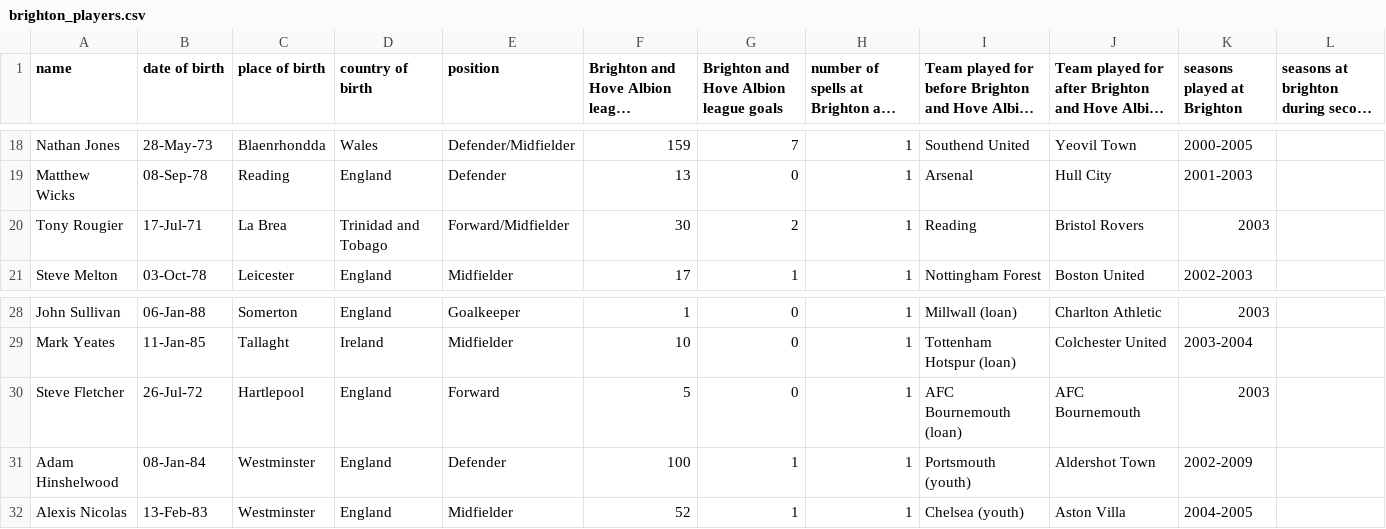
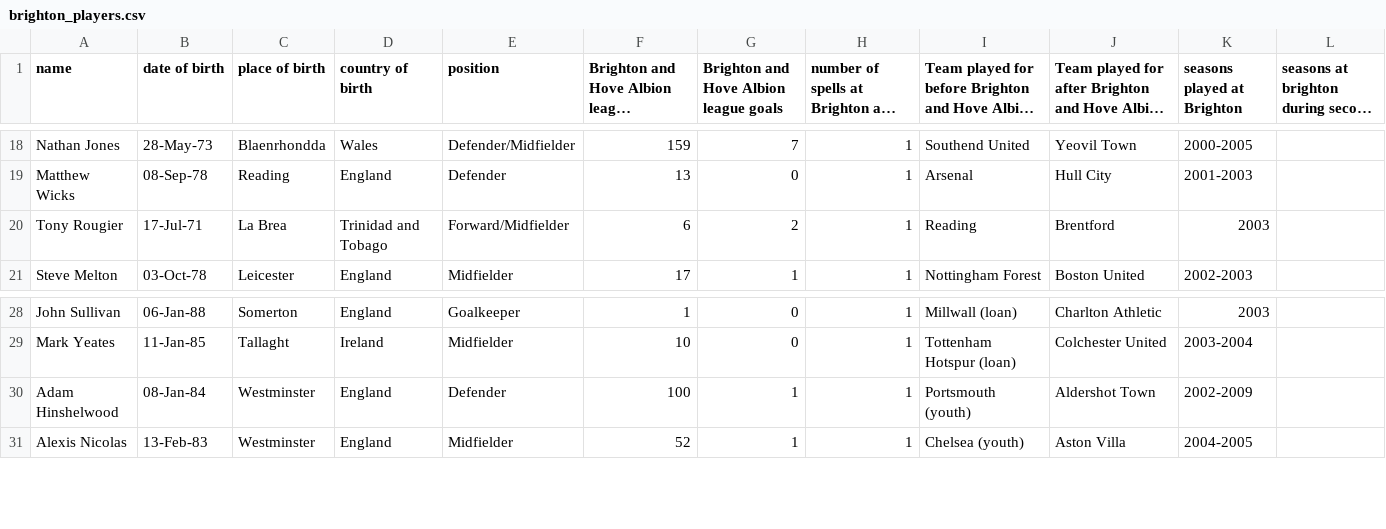
Before and after one commit to frederickclarke/brighton-player-daily, a CSV file: brighton_players.csv, drawn as a sheet; only a part is shown, gaps mark what is left out; long unchanged cells end in ….

```diff
--- a/brighton_players.csv
+++ b/brighton_players.csv
@@ -19,3 +19,3 @@ Nathan Jones,28-May-73,Blaenrhondda,Wales,Defender/Midfielder,159,7,1,Southend U
 Matthew Wicks,08-Sep-78,Reading,England,Defender,13,0,1,Arsenal,Hull City,2001-2003,
-Tony Rougier,17-Jul-71,La Brea,Trinidad and Tobago,Forward/Midfielder,30,2,1,Reading,Bristol Rovers,2003,
+Tony Rougier,17-Jul-71,La Brea,Trinidad and Tobago,Forward/Midfielder,6,2,1,Reading,Brentford,2003,
 Steve Melton,03-Oct-78,Leicester,England,Midfielder,17,1,1,Nottingham Forest,Boston United,2002-2003,
@@ -29,3 +29,2 @@ John Sullivan,06-Jan-88,Somerton,England,Goalkeeper,1,0,1,Millwall (loan),Charlt
 Mark Yeates,11-Jan-85,Tallaght,Ireland,Midfielder,10,0,1,Tottenham Hotspur (loan),Colchester United,2003-2004,
-Steve Fletcher,26-Jul-72,Hartlepool,England,Forward,5,0,1,AFC Bournemouth (loan),AFC Bournemouth,2003,
 Adam Hinshelwood,08-Jan-84,Westminster,England,Defender,100,1,1,Portsmouth (youth),Aldershot Town,2002-2009,
```
Also changed, not shown: 2 other files.
